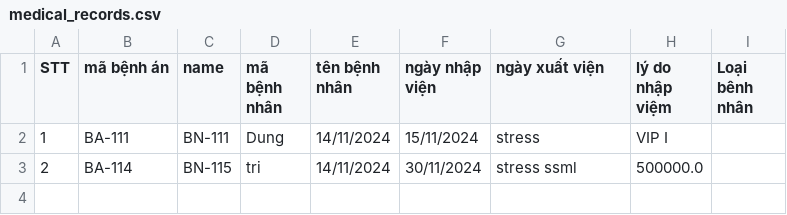
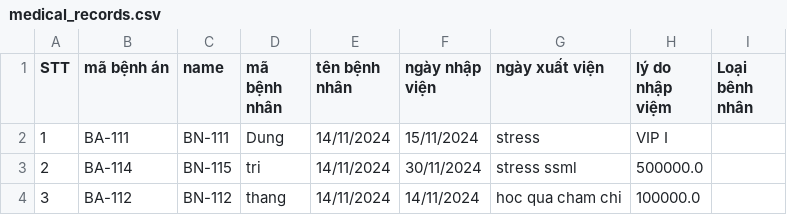
Before and after one commit to dunglt94/module2-final-test, a CSV file: data/medical_records.csv, drawn as a sheet.

Commit message:
correct code of method read in RecordStorage and add validate for method add for RecordManager

```diff
--- a/data/medical_records.csv
+++ b/data/medical_records.csv
@@ -3 +3,2 @@ STT,mã bệnh án,name,mã bệnh nhân,tên bệnh nhân,ngày nhập viện,n
 2,BA-114,BN-115,tri,14/11/2024,30/11/2024,stress ssml,500000.0
+3,BA-112,BN-112,thang,14/11/2024,14/11/2024,hoc qua cham chi,100000.0
```
Also changed, not shown: 2 other files.
